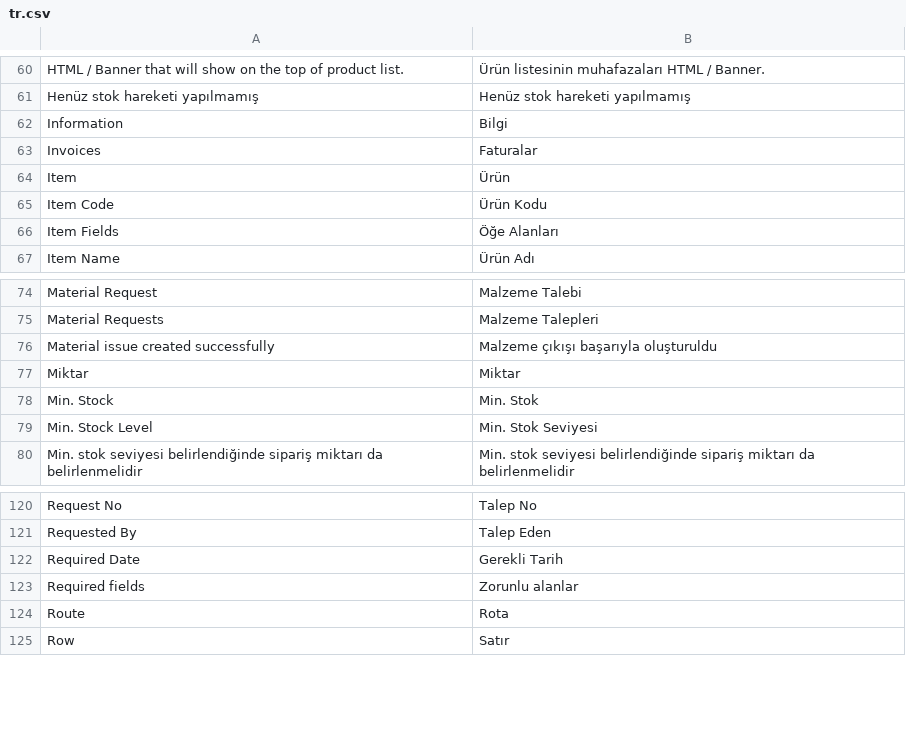
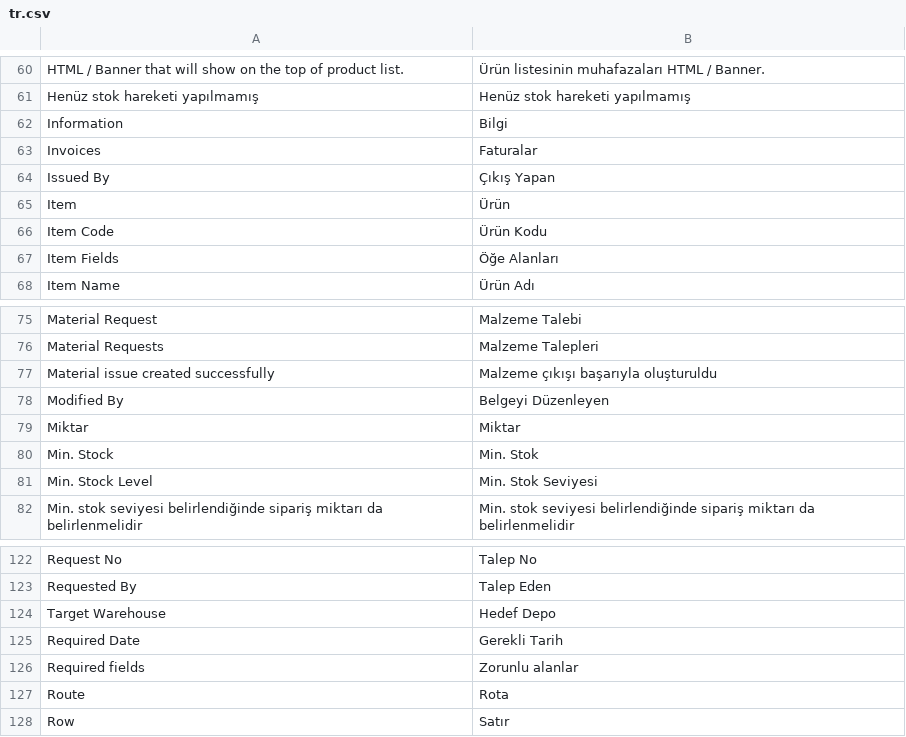
Before and after one commit to idris61/north_medical_portal, a CSV file: north_medical_portal/translations/tr.csv, drawn as a sheet; only a part is shown, gaps mark what is left out.

```diff
--- a/north_medical_portal/translations/tr.csv
+++ b/north_medical_portal/translations/tr.csv
@@ -63,2 +63,3 @@ Information,Bilgi,
 Invoices,Faturalar,
+Issued By,Çıkış Yapan,
 Item,Ürün,
@@ -76,2 +77,3 @@ Material Requests,Malzeme Talepleri,
 Material issue created successfully,Malzeme çıkışı başarıyla oluşturuldu,
+Modified By,Belgeyi Düzenleyen,
 Miktar,Miktar,
@@ -121,2 +123,3 @@ Request No,Talep No,
 Requested By,Talep Eden,
+Target Warehouse,Hedef Depo,
 Required Date,Gerekli Tarih,
```
Also changed, not shown: north_medical_portal/translations/de.csv, north_medical_portal/translations/en.csv, 34 other files.
